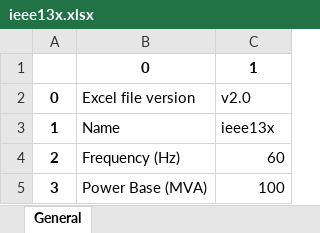
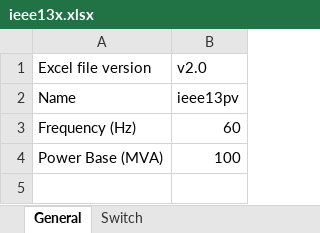
Before and after one commit to GRIDAPPSD/CIMHub, an Excel workbook: CPYDAR/ieee13x.xlsx, sheet General, drawn as a sheet; values as stored, in another font and other column widths than the file's, no borders; removed rows and columns are numbered as before the commit, all else as after; the diff names each change by its address in the sheet, - before the commit and + after, or states it on an @@ line.

Commit message:
general and switch tabs

```diff
--- a/CPYDAR/ieee13x.xlsx (sheet General)
+++ b/CPYDAR/ieee13x.xlsx (sheet General)
+sheet tab: Switch
-column A, rows 2-5: 0 | 1 | 2 | 3
-row 1:  | 0 | 1
-B2: ieee13x
+B2: ieee13pv
```
Also changed, not shown: 1 other file.
